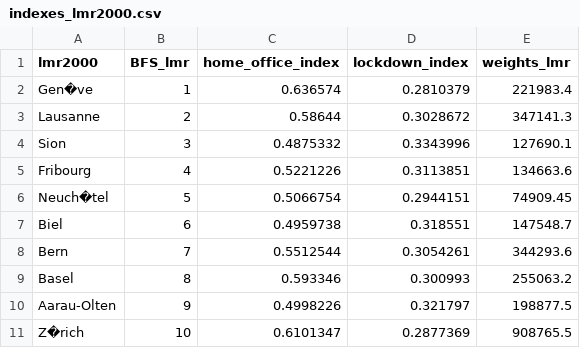
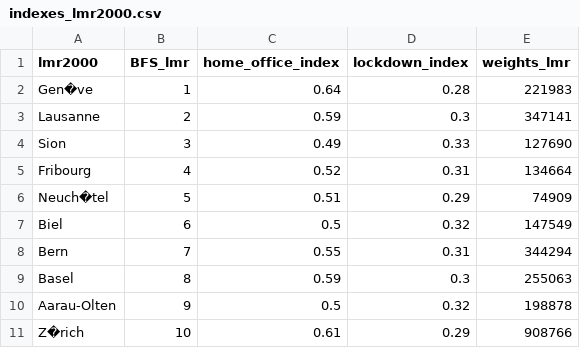
Before and after one commit to mariusfaber/coronavirus, a CSV file: indexes_lmr2000.csv, drawn as a sheet; only a part is shown; the diff covers the shown part only.

```diff
--- a/indexes_lmr2000.csv
+++ b/indexes_lmr2000.csv
@@ -1,11 +1,11 @@
 lmr2000,BFS_lmr,home_office_index,lockdown_index,weights_lmr
-Gen�ve,1,0.636574,0.2810379,221983.4
-Lausanne,2,0.58644,0.3028672,347141.3
-Sion,3,0.4875332,0.3343996,127690.1
-Fribourg,4,0.5221226,0.3113851,134663.6
-Neuch�tel,5,0.5066754,0.2944151,74909.45
-Biel,6,0.4959738,0.318551,147548.7
-Bern,7,0.5512544,0.3054261,344293.6
-Basel,8,0.593346,0.300993,255063.2
-Aarau-Olten,9,0.4998226,0.321797,198877.5
-Z�rich,10,0.6101347,0.2877369,908765.5
+Gen�ve,1,0.64,0.28,221983
+Lausanne,2,0.59,0.3,347141
+Sion,3,0.49,0.33,127690
+Fribourg,4,0.52,0.31,134664
+Neuch�tel,5,0.51,0.29,74909
+Biel,6,0.5,0.32,147549
+Bern,7,0.55,0.31,344294
+Basel,8,0.59,0.3,255063
+Aarau-Olten,9,0.5,0.32,198878
+Z�rich,10,0.61,0.29,908766
```
Also changed, not shown: 18 edited cells elsewhere in this file, indexes_agegroup.csv, indexes_gendercivil.csv, 3 other files.
